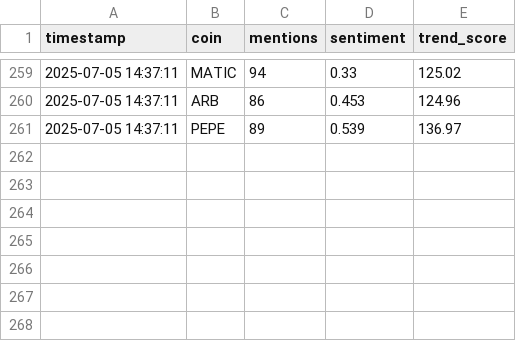
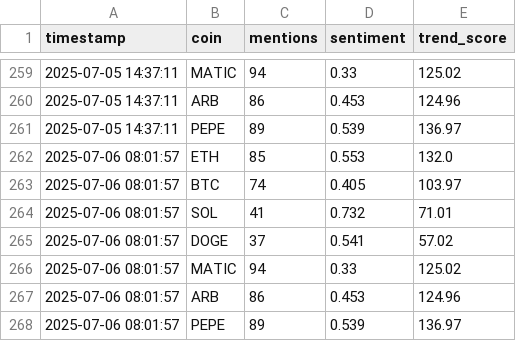
Before and after one commit to Saransh1650/sentimental_trading, a CSV file: data/logs.csv, drawn as a sheet; only a part is shown, gaps mark what is left out.

Commit message:
update logs with new entries for July 6, 2025

```diff
--- a/data/logs.csv
+++ b/data/logs.csv
@@ -261 +261,8 @@ timestamp,coin,mentions,sentiment,trend_score
 2025-07-05 14:37:11,PEPE,89,0.539,136.97
+2025-07-06 08:01:57,ETH,85,0.553,132.0
+2025-07-06 08:01:57,BTC,74,0.405,103.97
+2025-07-06 08:01:57,SOL,41,0.732,71.01
+2025-07-06 08:01:57,DOGE,37,0.541,57.02
+2025-07-06 08:01:57,MATIC,94,0.33,125.02
+2025-07-06 08:01:57,ARB,86,0.453,124.96
+2025-07-06 08:01:57,PEPE,89,0.539,136.97
```
Also changed, not shown: data/spike_trends.csv.
